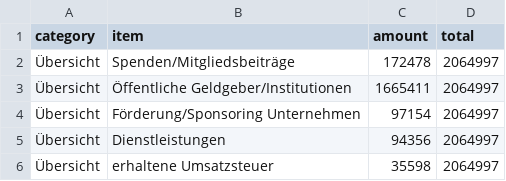
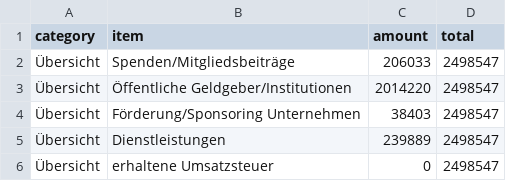
Before and after one commit to depate/okfn.de, a CSV file: okf/finanzierung/einnahmen-kategorien.csv, drawn as a sheet.

```diff
--- a/okf/finanzierung/einnahmen-kategorien.csv
+++ b/okf/finanzierung/einnahmen-kategorien.csv
@@ -1,6 +1,6 @@
 category,item,amount,total
-Übersicht,Spenden/Mitgliedsbeiträge,172478,2064997
-Übersicht,Öffentliche Geldgeber/Institutionen,1665411,2064997
-Übersicht,Förderung/Sponsoring Unternehmen,97154,2064997
-Übersicht,Dienstleistungen,94356,2064997
-Übersicht,erhaltene Umsatzsteuer,35598,2064997
+Übersicht,Spenden/Mitgliedsbeiträge,206033,2498547
+Übersicht,Öffentliche Geldgeber/Institutionen,2014220,2498547
+Übersicht,Förderung/Sponsoring Unternehmen,38403,2498547
+Übersicht,Dienstleistungen,239889,2498547
+Übersicht,erhaltene Umsatzsteuer,0,2498547
```
Also changed, not shown: okf/finanzierung/ausgaben.csv, okf/finanzierung/einnahmen-dienstleistungen.csv, 23 other files.
